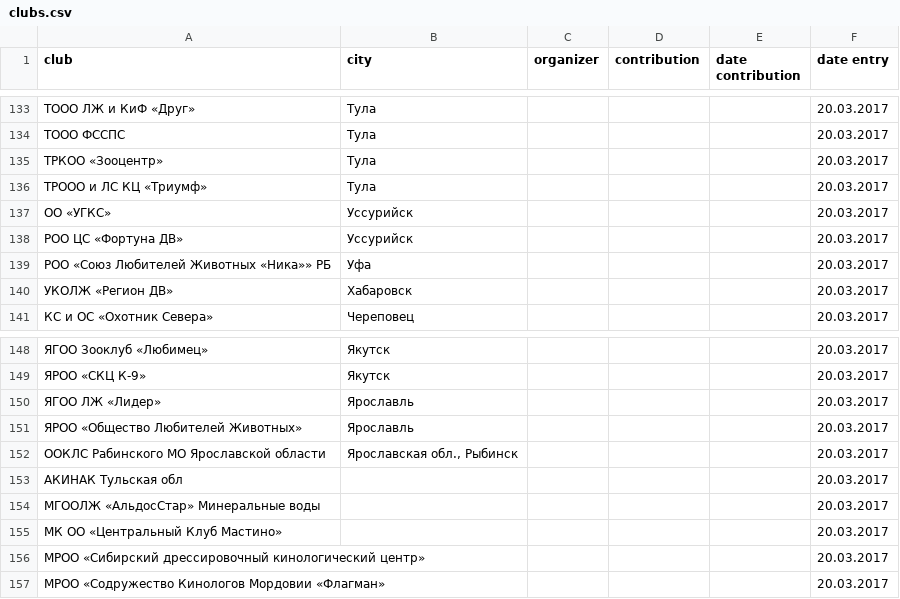
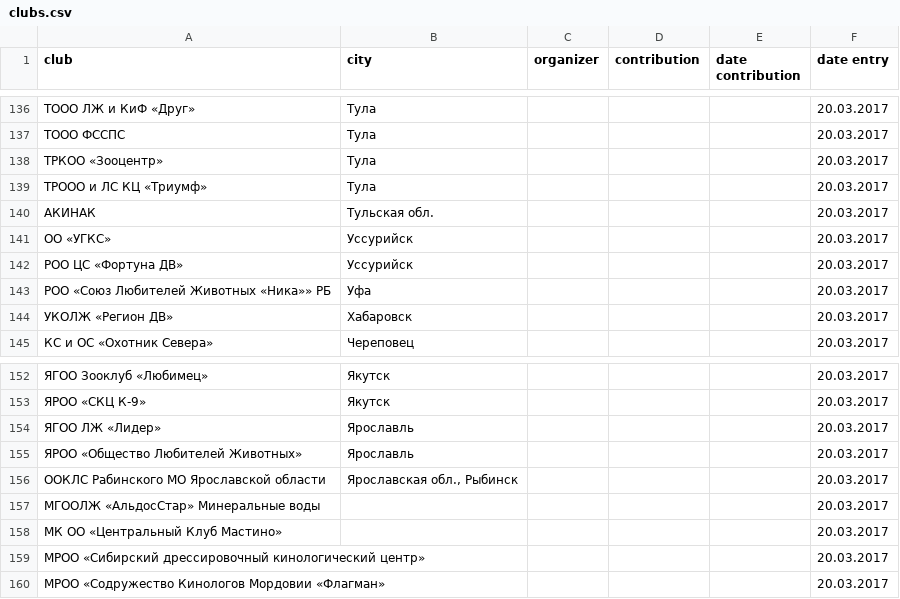
Before and after one commit to Itzamna/nkp-spitz, a CSV file: _data/clubs.csv, drawn as a sheet; only a part is shown, gaps mark what is left out; removed rows and columns are numbered as before the commit, all else as after; the diff covers the shown part only; the diff names each change by its address in the sheet, - before the commit and + after, or states it on an @@ line.

```diff
--- a/_data/clubs.csv
+++ b/_data/clubs.csv
+row 140: АКИНАК | Тульская обл. |  |  |  | 20.03.2017
-row 153: АКИНАК Тульская обл |  |  |  |  | 20.03.2017
```
Also changed, not shown: 3 added rows, 2 removed rows and 7 edited cells elsewhere in this file.
